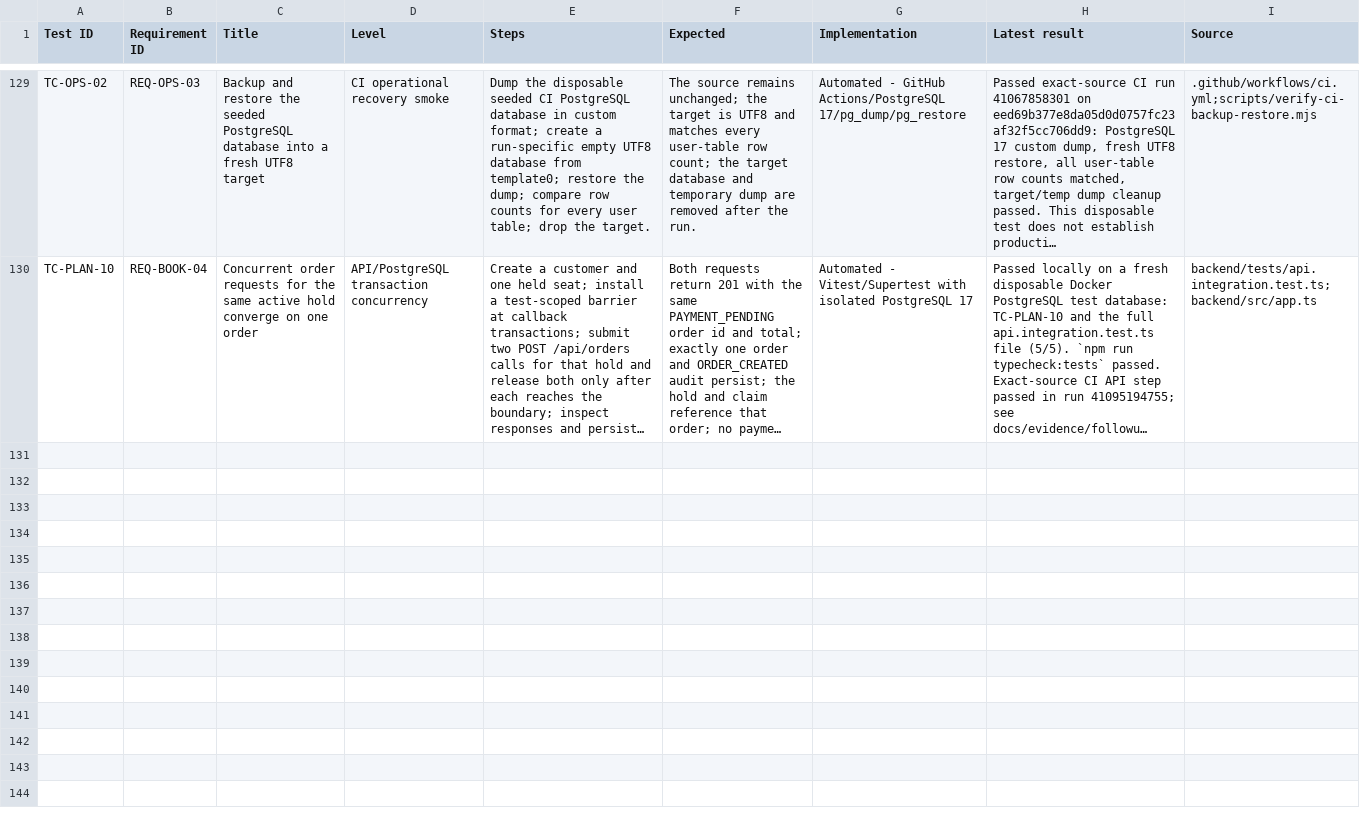
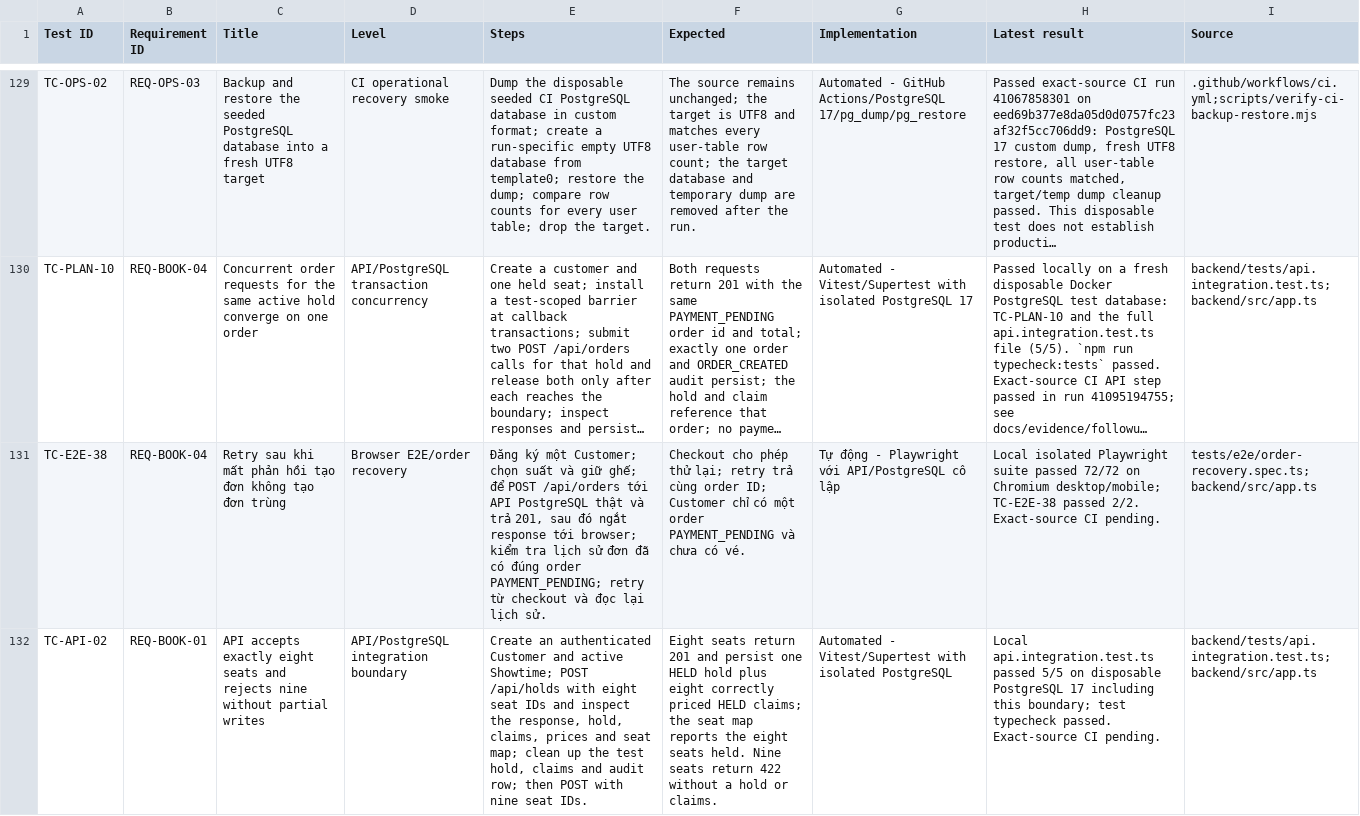
Before and after one commit to mahTuqn/DGKD_GK, a CSV file: docs/04-test-cases.csv, drawn as a sheet; only a part is shown, gaps mark what is left out; long unchanged cells end in …; the diff names each change by its address in the sheet, - before the commit and + after, or states it on an @@ line.

Commit message:
test: cover retry recovery and max seat boundary

```diff
--- a/docs/04-test-cases.csv
+++ b/docs/04-test-cases.csv
+row 131: TC-E2E-38 | REQ-BOOK-04 | Retry sau khi mất phản hồi tạo đơn không tạo đơn trùng | Browser E2E/order recovery | Đăng ký một Customer; chọn suất và giữ ghế; để POST /api/orders tới API PostgreSQL thật và trả 201, sau đó ngắt response tới browser; kiểm tra lịch sử đơn đã có đúng order PAYMENT_PENDING; retry từ checkout và đọc lại lịch sử. | Checkout cho phép thử lại; retry trả cùng order ID; Customer chỉ có một order PAYMENT_PENDING và chưa có vé. | Tự động - Playwright với API/PostgreSQL cô lập | Local isolated Playwright suite passed 72/72 on Chromium desktop/mobile; TC-E2E-38 passed 2/2. Exact-source CI pending. | tests/e2e/order-recovery.spec.ts;backend/src/app.ts
+row 132: TC-API-02 | REQ-BOOK-01 | API accepts exactly eight seats and rejects nine without partial writes | API/PostgreSQL integration boundary | Create an authenticated Customer and active Showtime; POST /api/holds with eight seat IDs and inspect the response, hold, claims, prices and seat map; clean up the test hold, claims and audit row; then POST with nine seat IDs. | Eight seats return 201 and persist one HELD hold plus eight correctly priced HELD claims; the seat map reports the eight seats held. Nine seats return 422 without a hold or claims. | Automated - Vitest/Supertest with isolated PostgreSQL | Local api.integration.test.ts passed 5/5 on disposable PostgreSQL 17 including this boundary; test typecheck passed. Exact-source CI pending. | backend/tests/api.integration.test.ts;backend/src/app.ts
```
Also changed, not shown: docs/03-rtm.csv, 9 other files.
